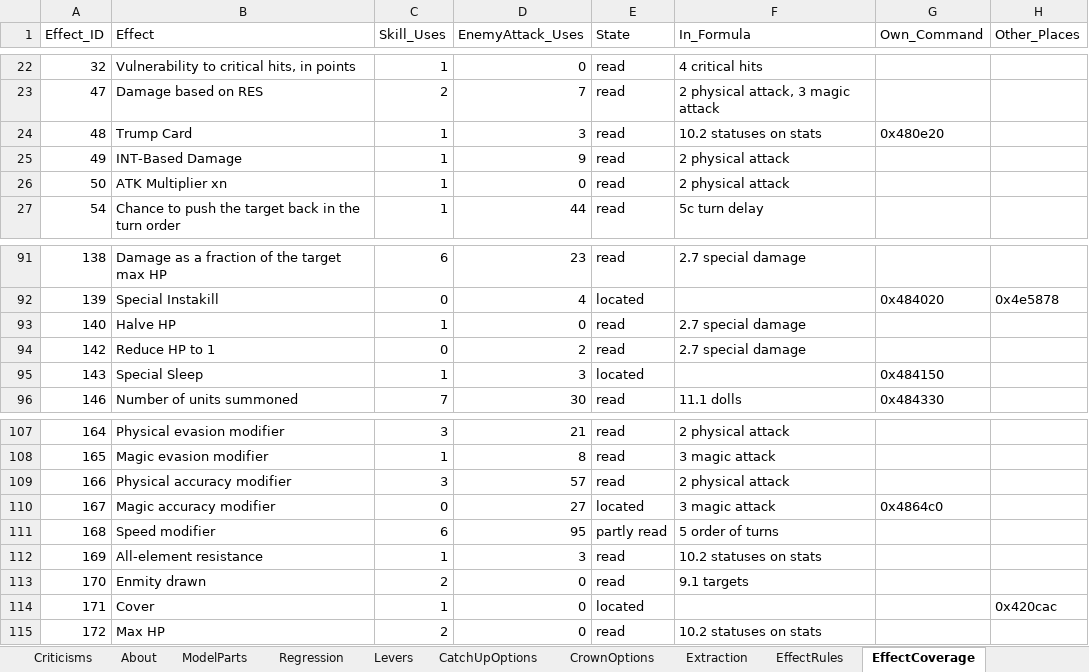
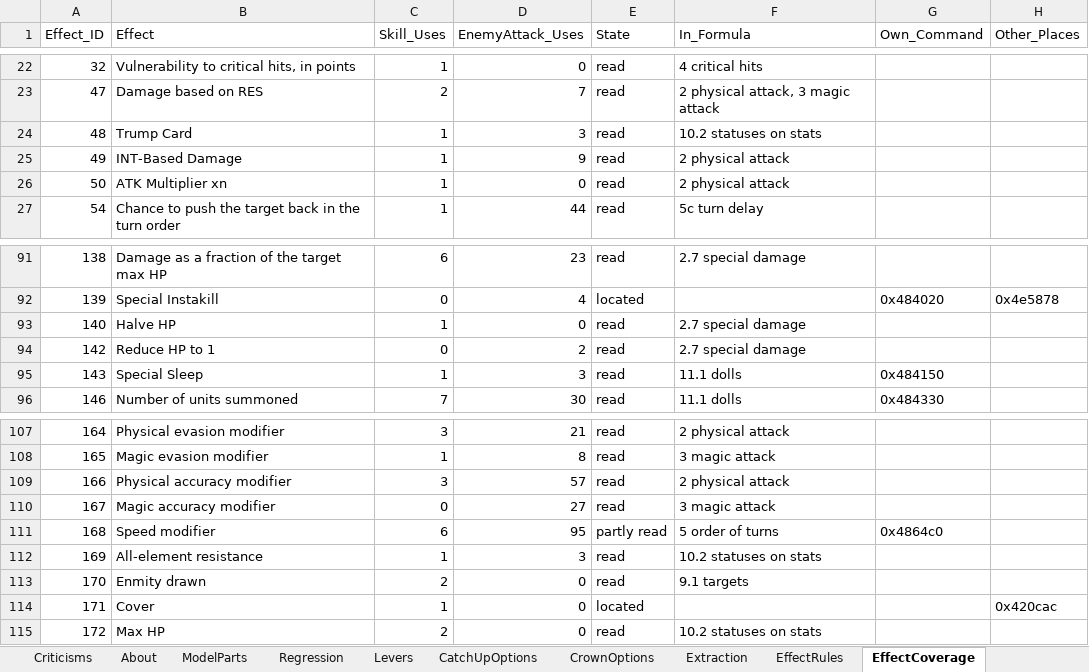
Before and after one commit to Asaad-E/DungeonTravelers_2_2_qol_balance_mod, an Excel workbook: mod_project/data_tables/balance_criteria.xlsx, sheet EffectCoverage, drawn as a sheet; only a part is shown, gaps mark what is left out; values as stored, in another font and other column widths than the file's, no borders; the diff covers the shown part only; the diff names each change by its address in the sheet, - before the commit and + after, or states it on an @@ line.

Commit message:
fix: a case of CreateCommand ends in a return
a case of CreateCommand ends in a return; an effect whose own command is
read counts as read

```diff
--- a/mod_project/data_tables/balance_criteria.xlsx (sheet EffectCoverage)
+++ b/mod_project/data_tables/balance_criteria.xlsx (sheet EffectCoverage)
-G24 (Own_Command): 0x480e20
+G24 (Own_Command): (empty)
-E95 (State): located
+E95 (State): read
-F95 (In_Formula): (empty)
+F95 (In_Formula): 11.1 dolls
-E110 (State): located
+E110 (State): read
-G110 (Own_Command): 0x4864c0
+G110 (Own_Command): (empty)
-G111 (Own_Command): (empty)
+G111 (Own_Command): 0x4864c0
```
Also changed, not shown: 28 edited cells elsewhere in this sheet, 3 other files.
